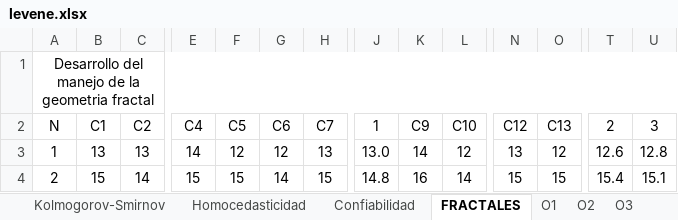
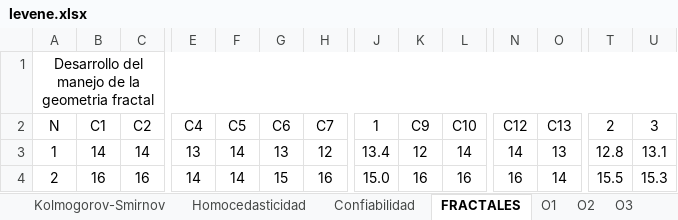
Before and after one commit to fissart/estadistica, an Excel workbook: levene.xlsx, sheet FRACTALES, drawn as a sheet; only a part is shown, gaps mark what is left out; values as stored, in another font and other column widths than the file's, no borders; the diff covers the shown part only; the diff names each change by its address in the sheet, - before the commit and + after, or states it on an @@ line.

```diff
--- a/levene.xlsx (sheet FRACTALES)
+++ b/levene.xlsx (sheet FRACTALES)
-B3 (C1): 13
+B3 (C1): 14
-C3 (C2): 13
+C3 (C2): 14
-E3 (C4): 14
+E3 (C4): 13
-F3 (C5): 12
+F3 (C5): 14
-G3 (C6): 12
+G3 (C6): 13
-H3 (C7): 13
+H3 (C7): 12
-J3 (1): 13.0
+J3 (1): 13.4
-K3 (C9): 14
+K3 (C9): 12
-L3 (C10): 12
+L3 (C10): 14
-N3 (C12): 13
+N3 (C12): 14
-O3 (C13): 12
+O3 (C13): 13
-T3 (2): 12.6
+T3 (2): 12.8
-U3 (3): 12.8
+U3 (3): 13.1
-B4 (C1): 15
+B4 (C1): 16
-C4 (C2): 14
+C4 (C2): 16
-E4 (C4): 15
+E4 (C4): 14
-F4 (C5): 15
+F4 (C5): 14
-G4 (C6): 14
+G4 (C6): 15
-H4 (C7): 15
+H4 (C7): 16
-J4 (1): 14.8
+J4 (1): 15.0
-L4 (C10): 14
+L4 (C10): 16
-N4 (C12): 15
+N4 (C12): 16
-O4 (C13): 15
+O4 (C13): 14
-T4 (2): 15.4
+T4 (2): 15.5
-U4 (3): 15.1
+U4 (3): 15.3
```
Also changed, not shown: 478 edited cells elsewhere in this sheet, sheet O2, sheet O3, sheet O1, sheet resumen, sheet allresumen, sheet Confiabilidad, 4 more sheets, formulas that keep their value, 37 other files.
